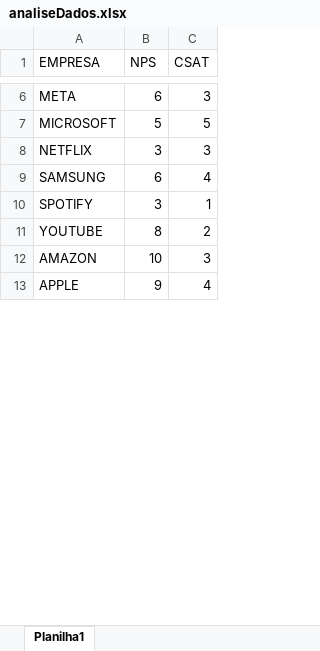
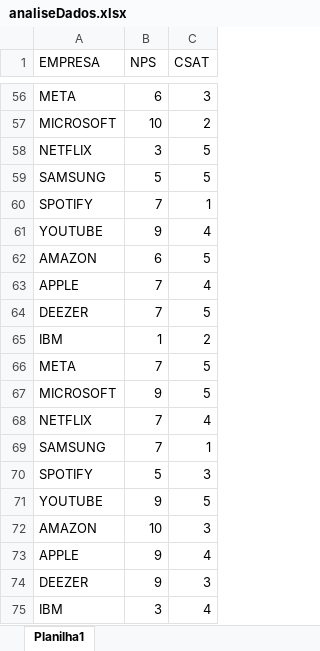
Before and after one commit to yuriifreire/analiseNPS, an Excel workbook: analiseDados.xlsx, sheet Planilha1, drawn as a sheet; only a part is shown, gaps mark what is left out; values as stored, in another font and other column widths than the file's, no cell formats; addresses are those after the commit; the diff covers the shown part only; the diff names each change by its address in the sheet, - before the commit and + after, or states it on an @@ line.

```diff
--- a/analiseDados.xlsx (sheet Planilha1)
+++ b/analiseDados.xlsx (sheet Planilha1)
-B57 (NPS): 5
+B57 (NPS): 10
-C57 (CSAT): 5
+C57 (CSAT): 2
-C58 (CSAT): 3
+C58 (CSAT): 5
-B59 (NPS): 6
+B59 (NPS): 5
-C59 (CSAT): 4
+C59 (CSAT): 5
-B60 (NPS): 3
+B60 (NPS): 7
-B61 (NPS): 8
+B61 (NPS): 9
-C61 (CSAT): 2
+C61 (CSAT): 4
+row 62: AMAZON | 6 | 5
+row 63: APPLE | 7 | 4
+row 64: DEEZER | 7 | 5
+row 65: IBM | 1 | 2
+row 66: META | 7 | 5
+row 67: MICROSOFT | 9 | 5
+row 68: NETFLIX | 7 | 4
+row 69: SAMSUNG | 7 | 1
+row 70: SPOTIFY | 5 | 3
+row 71: YOUTUBE | 9 | 5
+row 74: DEEZER | 9 | 3
+row 75: IBM | 3 | 4
```
Also changed, not shown: 198 added rows and 25 edited cells elsewhere in this sheet, cell formats.
